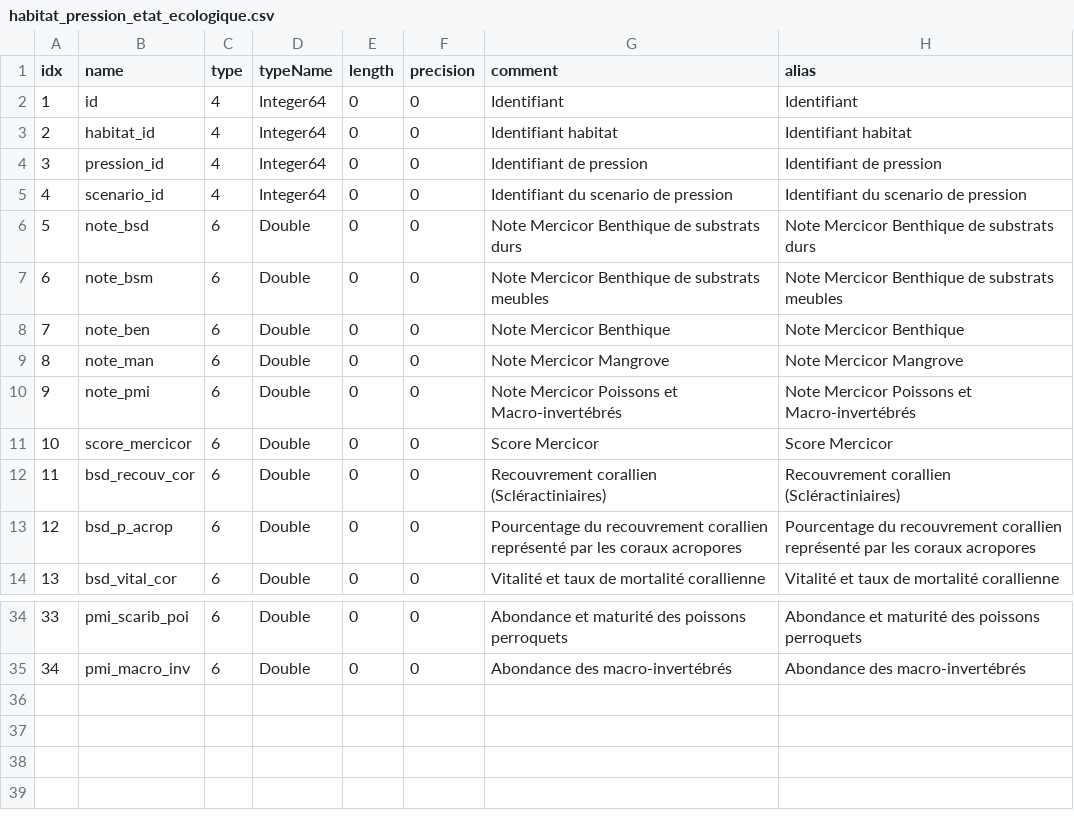
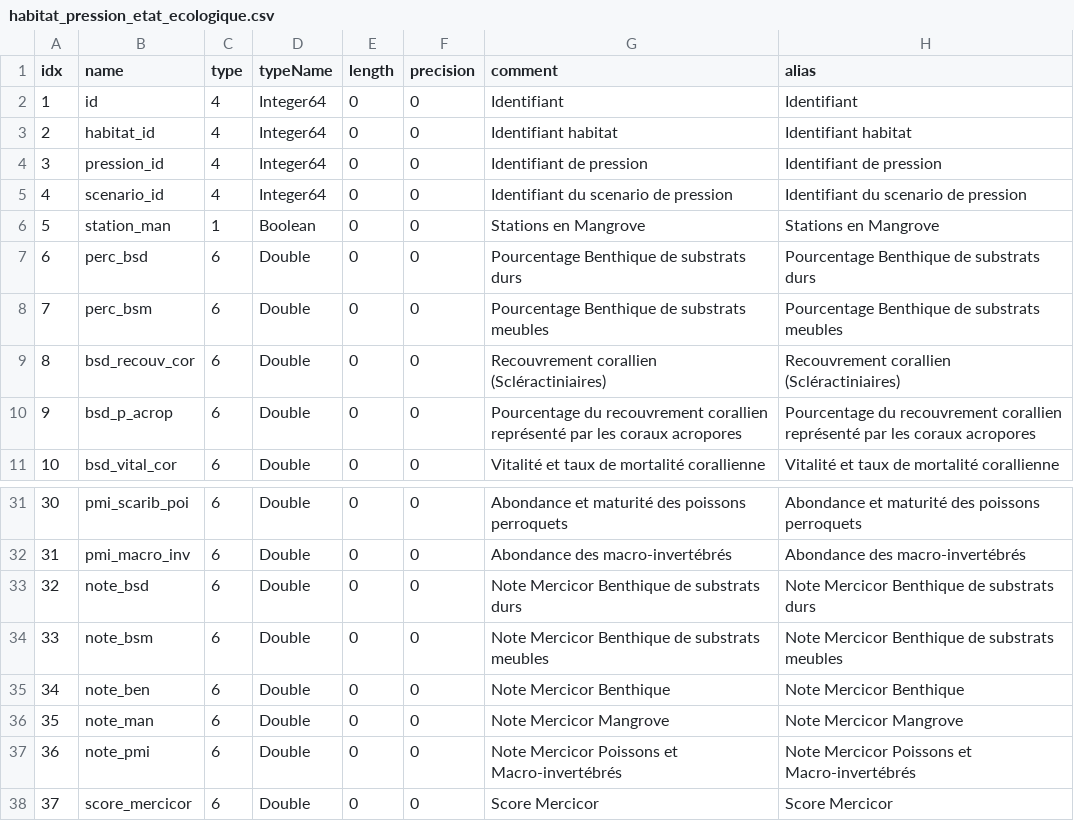
Before and after one commit to 3liz/qgis-mercicor-plugin, a CSV file: mercicor/resources/data_models/habitat_pression_etat_ecologique.csv, drawn as a sheet; only a part is shown, gaps mark what is left out; addresses are those after the commit; the diff names each change by its address in the sheet, - before the commit and + after, or states it on an @@ line.

Commit message:
Add algorithm to add features in habitat_pression_etat_ecologique

```diff
--- a/mercicor/resources/data_models/habitat_pression_etat_ecologique.csv
+++ b/mercicor/resources/data_models/habitat_pression_etat_ecologique.csv
+row 6: 5 | station_man | 1 | Boolean | 0 | 0 | Stations en Mangrove | Stations en Mangrove
@@ column A (idx) renumbered between rows 7 and 32 @@
-B7 (name): note_bsd
+B7 (name): perc_bsd
-G7 (comment): Note Mercicor Benthique de substrats durs
+G7 (comment): Pourcentage Benthique de substrats durs
-H7 (alias): Note Mercicor Benthique de substrats durs
+H7 (alias): Pourcentage Benthique de substrats durs
-B8 (name): note_bsm
+B8 (name): perc_bsm
-G8 (comment): Note Mercicor Benthique de substrats meubles
+G8 (comment): Pourcentage Benthique de substrats meubles
-H8 (alias): Note Mercicor Benthique de substrats meubles
+H8 (alias): Pourcentage Benthique de substrats meubles
+row 33: 32 | note_bsd | 6 | Double | 0 | 0 | Note Mercicor Benthique de substrats durs | Note Mercicor Benthique de substrats durs
+row 34: 33 | note_bsm | 6 | Double | 0 | 0 | Note Mercicor Benthique de substrats meubles | Note Mercicor Benthique de substrats meubles
@@ row 8 moved to row 35: 34 @@
@@ row 9 moved to row 36: 35 @@
@@ row 10 moved to row 37: 36 @@
@@ row 11 moved to row 38: 37 @@
```
Also changed, not shown: 8 other files.
